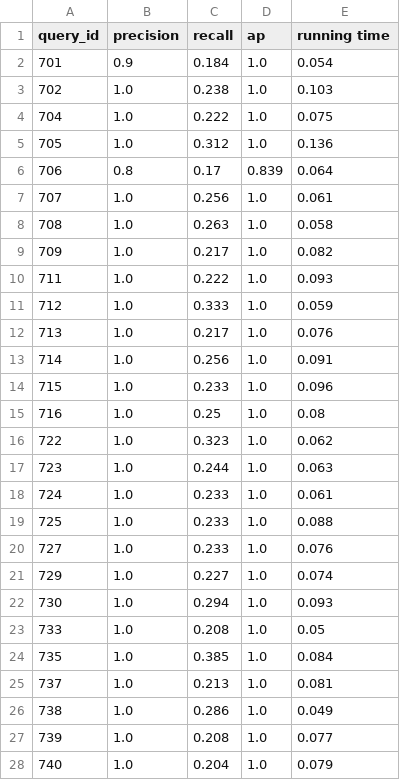
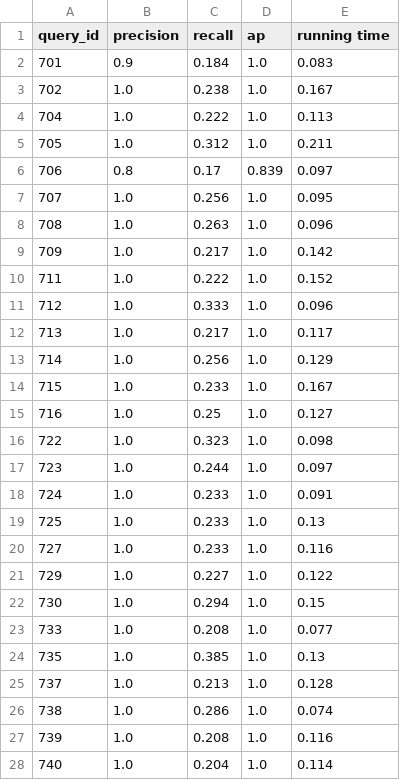
Before and after one commit to Dhruv88/Search-Engine, a CSV file: metrics/metrics_lm.csv, drawn as a sheet; only a part is shown; the diff covers the shown part only.

```diff
--- a/metrics/metrics_lm.csv
+++ b/metrics/metrics_lm.csv
@@ -1,28 +1,28 @@
 query_id,precision,recall,ap,running time
-701,0.9,0.184,1.0,0.054
-702,1.0,0.238,1.0,0.103
-704,1.0,0.222,1.0,0.075
-705,1.0,0.312,1.0,0.136
-706,0.8,0.17,0.839,0.064
-707,1.0,0.256,1.0,0.061
-708,1.0,0.263,1.0,0.058
-709,1.0,0.217,1.0,0.082
-711,1.0,0.222,1.0,0.093
-712,1.0,0.333,1.0,0.059
-713,1.0,0.217,1.0,0.076
-714,1.0,0.256,1.0,0.091
-715,1.0,0.233,1.0,0.096
-716,1.0,0.25,1.0,0.08
-722,1.0,0.323,1.0,0.062
-723,1.0,0.244,1.0,0.063
-724,1.0,0.233,1.0,0.061
-725,1.0,0.233,1.0,0.088
-727,1.0,0.233,1.0,0.076
-729,1.0,0.227,1.0,0.074
-730,1.0,0.294,1.0,0.093
-733,1.0,0.208,1.0,0.05
-735,1.0,0.385,1.0,0.084
-737,1.0,0.213,1.0,0.081
-738,1.0,0.286,1.0,0.049
-739,1.0,0.208,1.0,0.077
-740,1.0,0.204,1.0,0.079
+701,0.9,0.184,1.0,0.083
+702,1.0,0.238,1.0,0.167
+704,1.0,0.222,1.0,0.113
+705,1.0,0.312,1.0,0.211
+706,0.8,0.17,0.839,0.097
+707,1.0,0.256,1.0,0.095
+708,1.0,0.263,1.0,0.096
+709,1.0,0.217,1.0,0.142
+711,1.0,0.222,1.0,0.152
+712,1.0,0.333,1.0,0.096
+713,1.0,0.217,1.0,0.117
+714,1.0,0.256,1.0,0.129
+715,1.0,0.233,1.0,0.167
+716,1.0,0.25,1.0,0.127
+722,1.0,0.323,1.0,0.098
+723,1.0,0.244,1.0,0.097
+724,1.0,0.233,1.0,0.091
+725,1.0,0.233,1.0,0.13
+727,1.0,0.233,1.0,0.116
+729,1.0,0.227,1.0,0.122
+730,1.0,0.294,1.0,0.15
+733,1.0,0.208,1.0,0.077
+735,1.0,0.385,1.0,0.13
+737,1.0,0.213,1.0,0.128
+738,1.0,0.286,1.0,0.074
+739,1.0,0.208,1.0,0.116
+740,1.0,0.204,1.0,0.114
```
Also changed, not shown: 58 edited cells elsewhere in this file, metrics/metrics_bim.csv, metrics/metrics_tfidf.csv, 26 other files.
